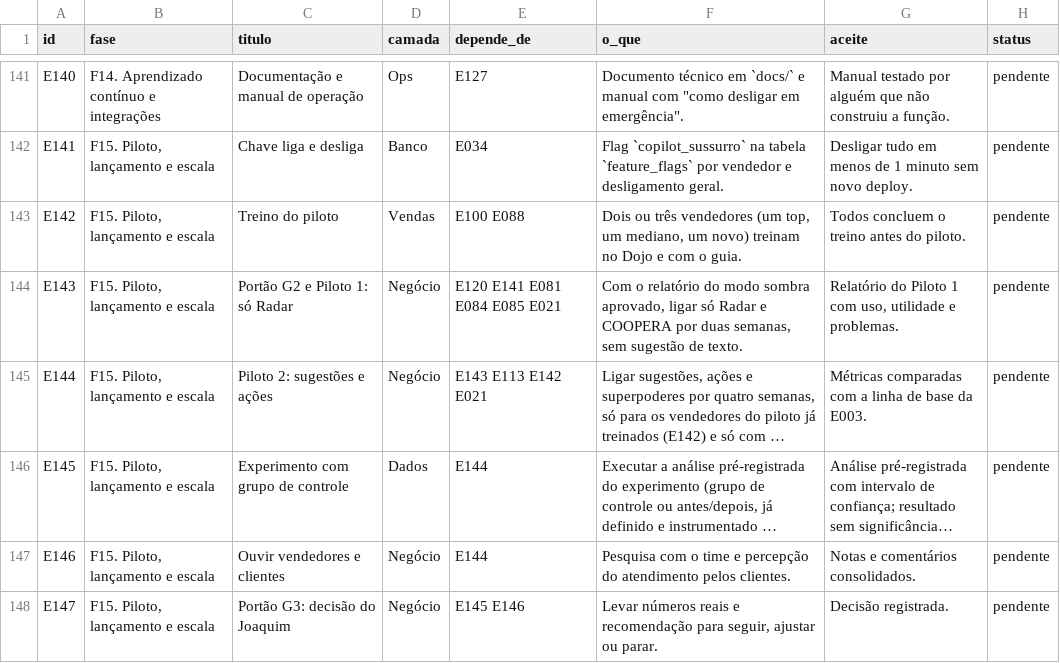
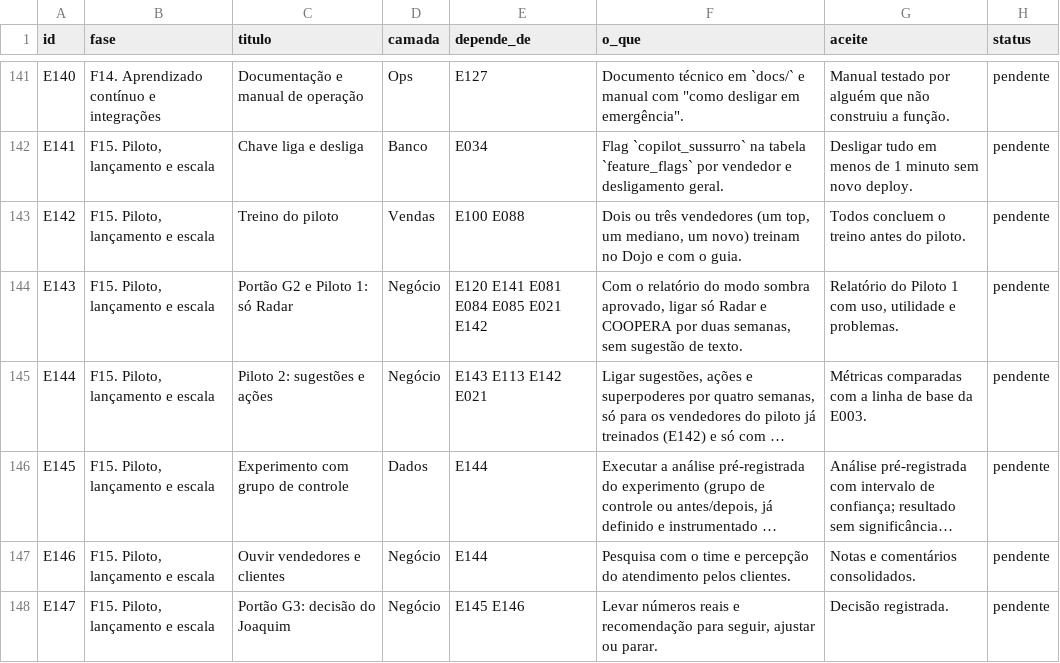
Before and after one commit to adm01-debug/Brindes_Sicoob_V2, a CSV file: docs/plano-implementacao/plano-copiloto-vendas-sussurro-150-etapas-20261016/etapas.csv, drawn as a sheet; only a part is shown, gaps mark what is left out; long unchanged cells end in …; the diff covers the shown part only; the diff names each change by its address in the sheet, - before the commit and + after, or states it on an @@ line.

```diff
--- a/docs/plano-implementacao/plano-copiloto-vendas-sussurro-150-etapas-20261016/etapas.csv
+++ b/docs/plano-implementacao/plano-copiloto-vendas-sussurro-150-etapas-20261016/etapas.csv
-E144 (depende_de): E120 E141 E081 E084 E085 E021
+E144 (depende_de): E120 E141 E081 E084 E085 E021 E142
```
Also changed, not shown: 7 edited cells elsewhere in this file, 1 other file.
